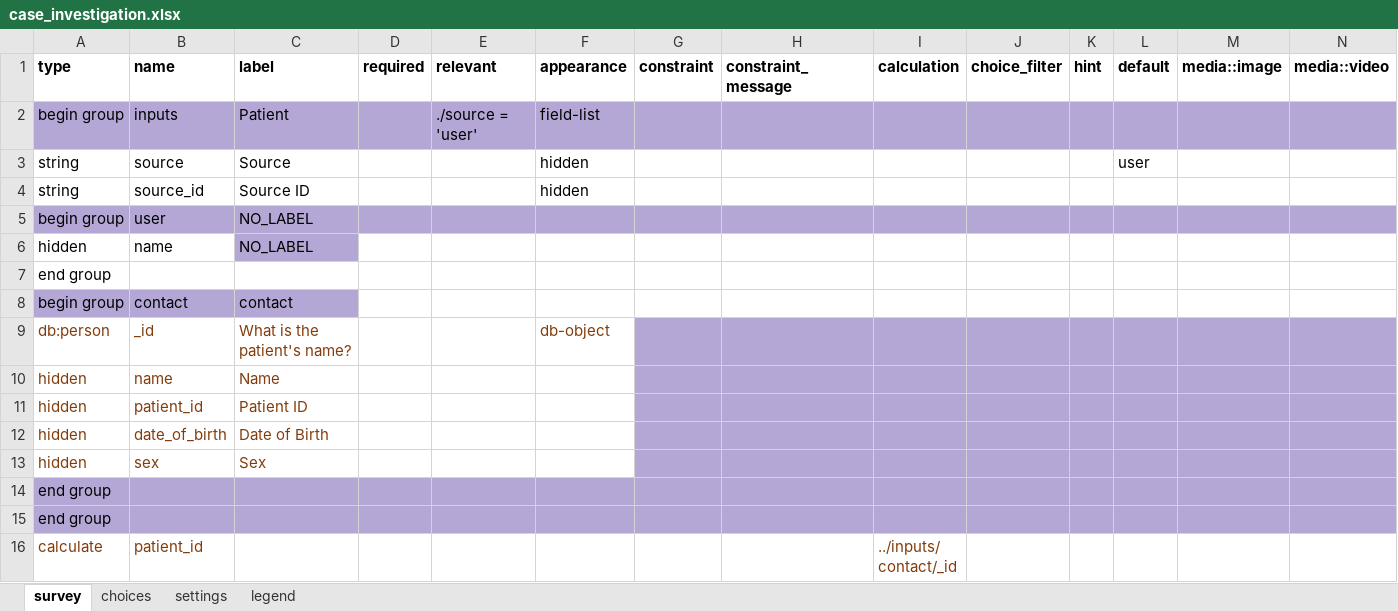
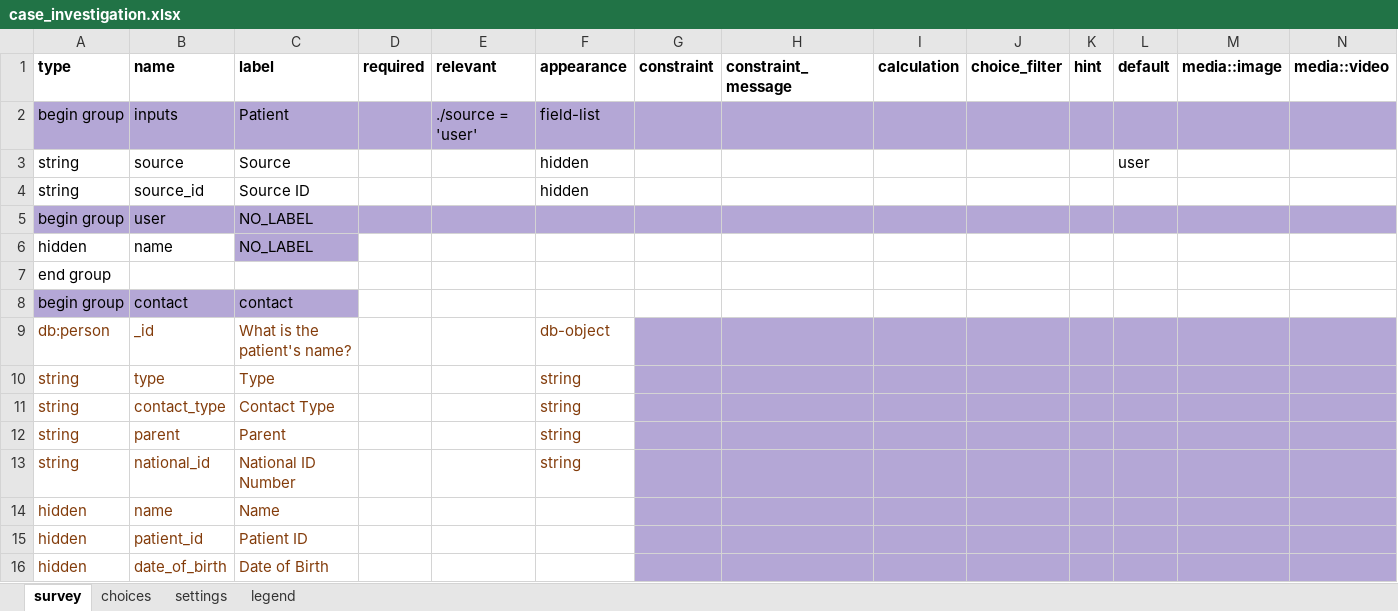
Before and after one commit to oyierp/community-testing-config-test, an Excel workbook: forms/app/case_investigation.xlsx, sheet survey, drawn as a sheet; only a part is shown; the shorter side is filled out with more unchanged rows; values as stored, in another font and other column widths than the file's, no borders; conditional formats not drawn; rows hold the shown columns only; the diff names each change by its address in the sheet, - before the commit and + after, or states it on an @@ line.

Commit message:
Add files via upload

```diff
--- a/forms/app/case_investigation.xlsx (sheet survey)
+++ b/forms/app/case_investigation.xlsx (sheet survey)
+row 10: string | type | Type |  |  | string
+row 11: string | contact_type | Contact Type |  |  | string
+row 12: string | parent | Parent |  |  | string
+row 13: string | national_id | National ID Number |  |  | string
```
Also changed, not shown: sheet settings.
